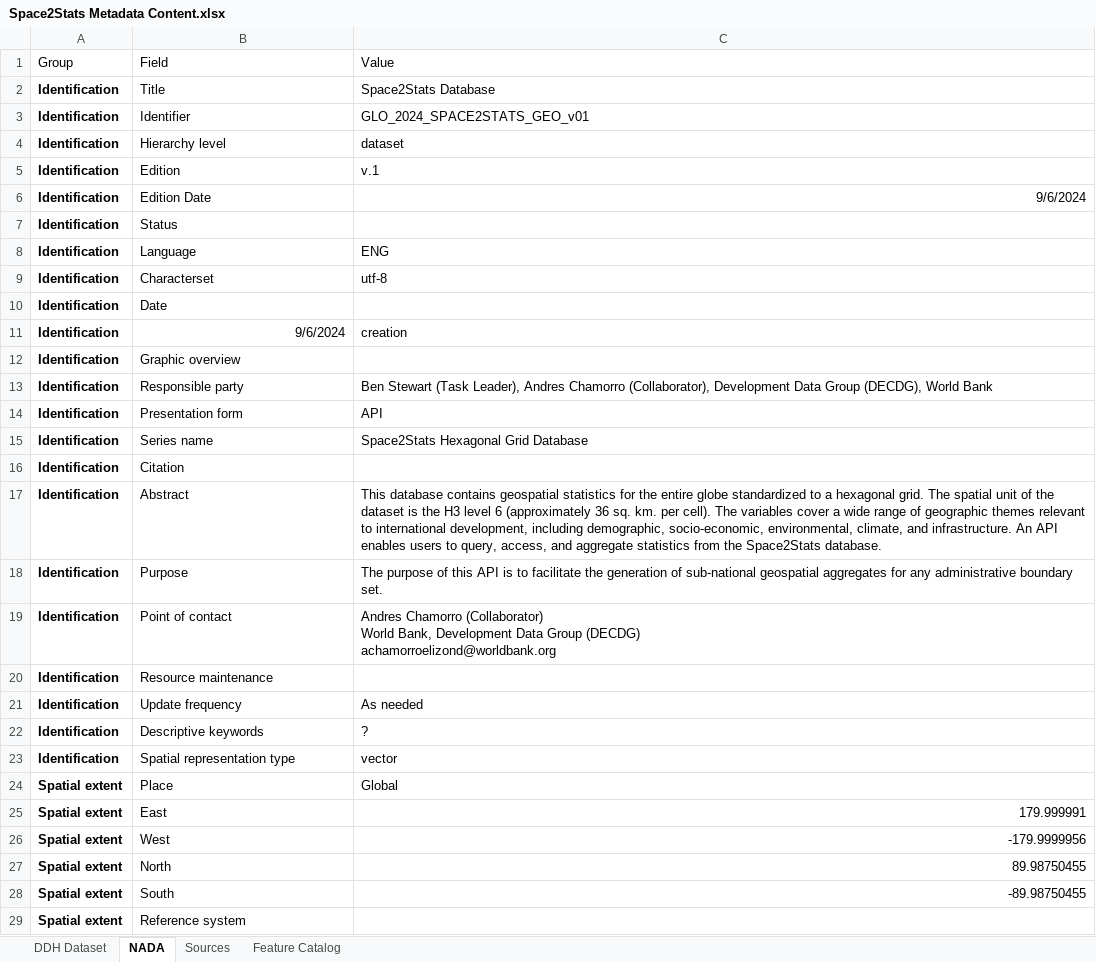
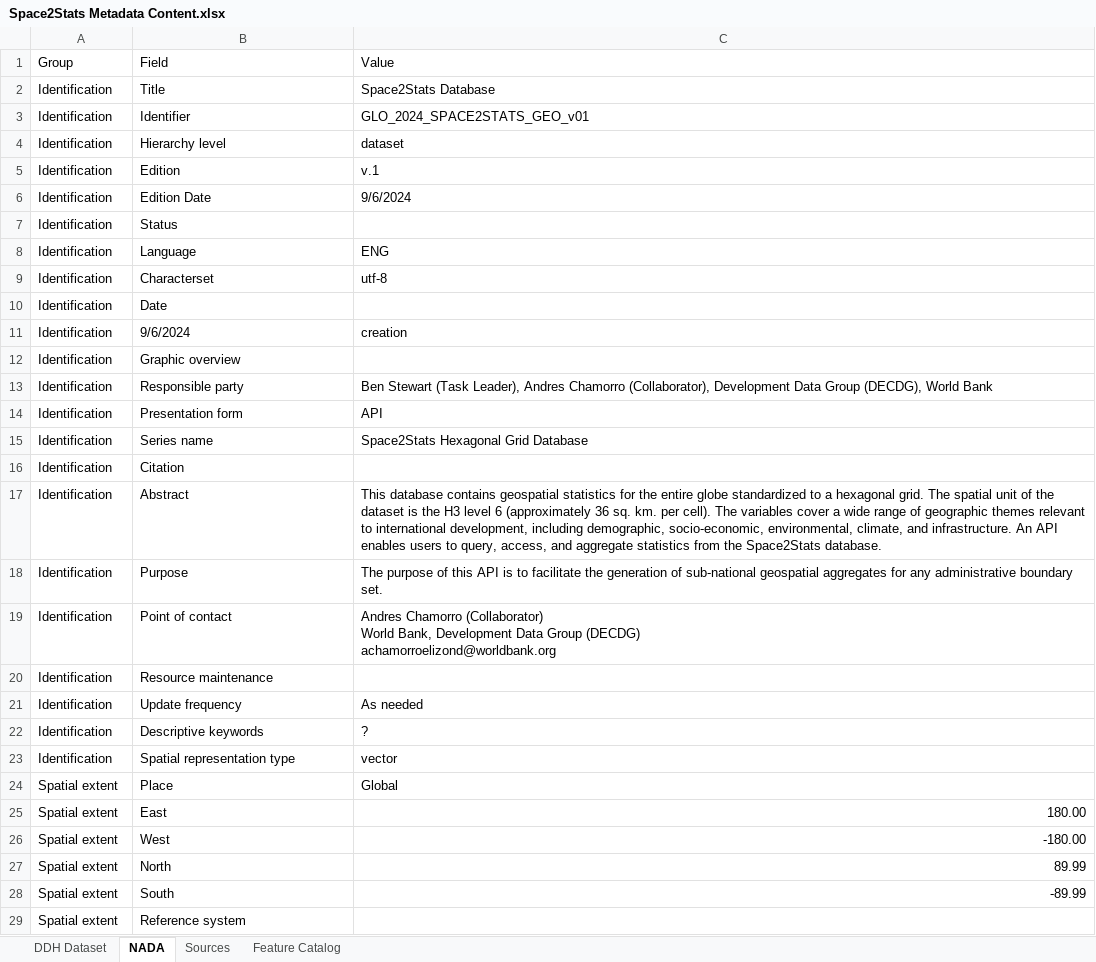
Before and after one commit to worldbank/DECAT_Space2Stats, an Excel workbook: space2stats_api/src/space2stats_ingest/METADATA/Space2Stats Metadata Content.xlsx, sheet NADA, drawn as a sheet; only a part is shown; values as stored, in another font and other column widths than the file's, no borders; the diff covers the shown part only; the diff names each change by its address in the sheet, - before the commit and + after, or states it on an @@ line.

```diff
--- a/space2stats_api/src/space2stats_ingest/METADATA/Space2Stats Metadata Content.xlsx (sheet NADA)
+++ b/space2stats_api/src/space2stats_ingest/METADATA/Space2Stats Metadata Content.xlsx (sheet NADA)
-A2:A29 bold: on
+A2:A29 bold: off
-C6 alignment: right
+C6 alignment: left
-B11 alignment: right
+B11 alignment: left
-C25: 179.999991
+C25: 180.00
-C26: -179.9999956
+C26: -180.00
-C27: 89.98750455
+C27: 89.99
-C28: -89.98750455
+C28: -89.99
```
Also changed, not shown: 1 edited cell and cell formats elsewhere in this sheet, sheet Feature Catalog, sheet DDH Dataset, sheet Sources, 4 other files.
